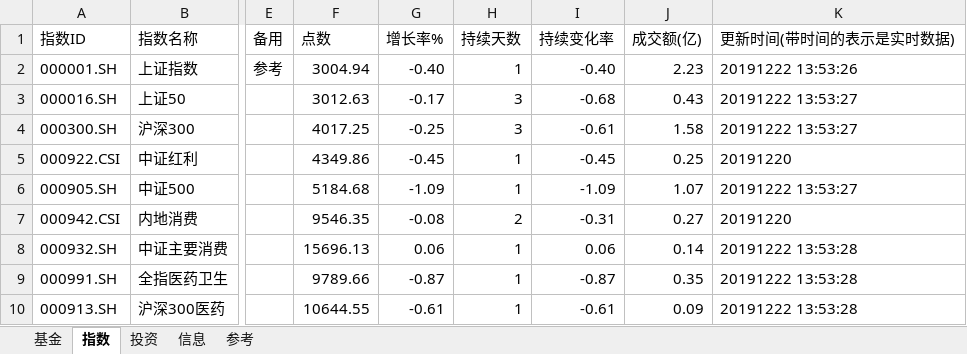
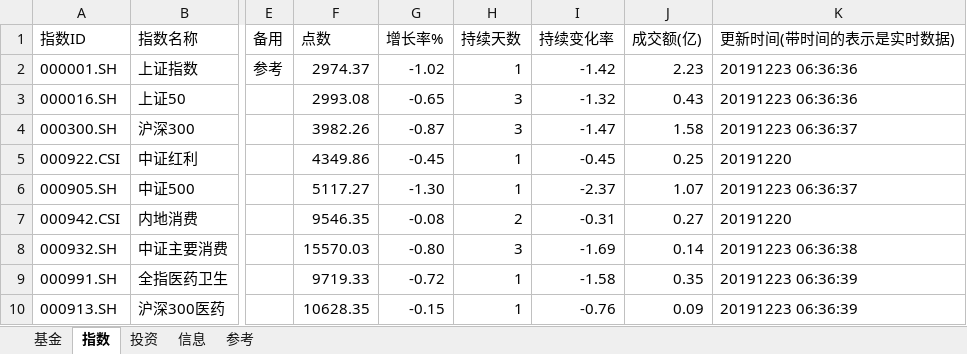
Before and after one commit to sinojelly/fundhelper-data, an Excel workbook: Jelly_model.xlsx, sheet 指数, drawn as a sheet; only a part is shown, gaps mark what is left out; values as stored, in another font and other column widths than the file's, no borders; conditional formats not drawn; the diff covers the shown part only; the diff names each change by its address in the sheet, - before the commit and + after, or states it on an @@ line.

```diff
--- a/Jelly_model.xlsx (sheet 指数)
+++ b/Jelly_model.xlsx (sheet 指数)
-F2 (点数): 3004.94
+F2 (点数): 2974.37
-G2 (增长率%): -0.40
+G2 (增长率%): -1.02
-I2 (持续变化率): -0.40
+I2 (持续变化率): -1.42
-K2 (更新时间(带时间的表示是实时数据)): 20191222 13:53:26
+K2 (更新时间(带时间的表示是实时数据)): 20191223 06:36:36
-F3 (点数): 3012.63
+F3 (点数): 2993.08
-G3 (增长率%): -0.17
+G3 (增长率%): -0.65
-I3 (持续变化率): -0.68
+I3 (持续变化率): -1.32
-K3 (更新时间(带时间的表示是实时数据)): 20191222 13:53:27
+K3 (更新时间(带时间的表示是实时数据)): 20191223 06:36:36
-F4 (点数): 4017.25
+F4 (点数): 3982.26
-G4 (增长率%): -0.25
+G4 (增长率%): -0.87
-I4 (持续变化率): -0.61
+I4 (持续变化率): -1.47
-K4 (更新时间(带时间的表示是实时数据)): 20191222 13:53:27
+K4 (更新时间(带时间的表示是实时数据)): 20191223 06:36:37
-F6 (点数): 5184.68
+F6 (点数): 5117.27
-G6 (增长率%): -1.09
+G6 (增长率%): -1.30
-I6 (持续变化率): -1.09
+I6 (持续变化率): -2.37
-K6 (更新时间(带时间的表示是实时数据)): 20191222 13:53:27
+K6 (更新时间(带时间的表示是实时数据)): 20191223 06:36:37
-F8 (点数): 15696.13
+F8 (点数): 15570.03
-G8 (增长率%): 0.06
+G8 (增长率%): -0.80
-H8 (持续天数): 1
+H8 (持续天数): 3
-I8 (持续变化率): 0.06
+I8 (持续变化率): -1.69
-K8 (更新时间(带时间的表示是实时数据)): 20191222 13:53:28
+K8 (更新时间(带时间的表示是实时数据)): 20191223 06:36:38
-F9 (点数): 9789.66
+F9 (点数): 9719.33
-G9 (增长率%): -0.87
+G9 (增长率%): -0.72
-I9 (持续变化率): -0.87
+I9 (持续变化率): -1.58
-K9:K10 (更新时间(带时间的表示是实时数据)): 20191222 13:53:28
+K9:K10 (更新时间(带时间的表示是实时数据)): 20191223 06:36:39
-F10 (点数): 10644.55
+F10 (点数): 10628.35
-G10 (增长率%): -0.61
+G10 (增长率%): -0.15
-I10 (持续变化率): -0.61
+I10 (持续变化率): -0.76
```
Also changed, not shown: 22 edited cells elsewhere in this sheet, sheet 基金, sheet 投资, sheet 信息.
